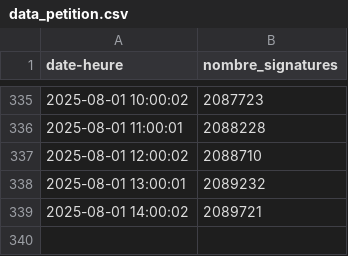
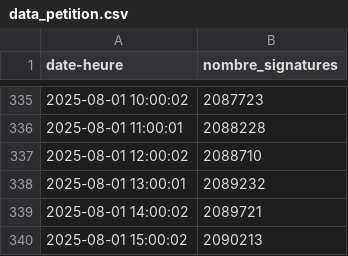
Before and after one commit to briceleborgne/data, a CSV file: data_petition.csv, drawn as a sheet; only a part is shown, gaps mark what is left out; the diff names each change by its address in the sheet, - before the commit and + after, or states it on an @@ line.

Commit message:
committing files

```diff
--- a/data_petition.csv
+++ b/data_petition.csv
+row 340: 2025-08-01 15:00:02 | 2090213
```
